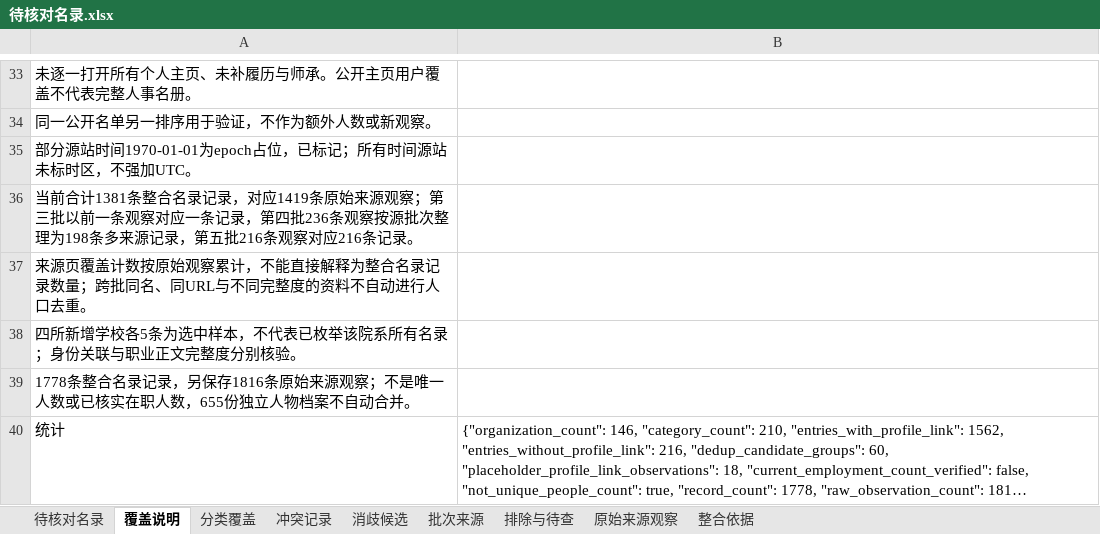
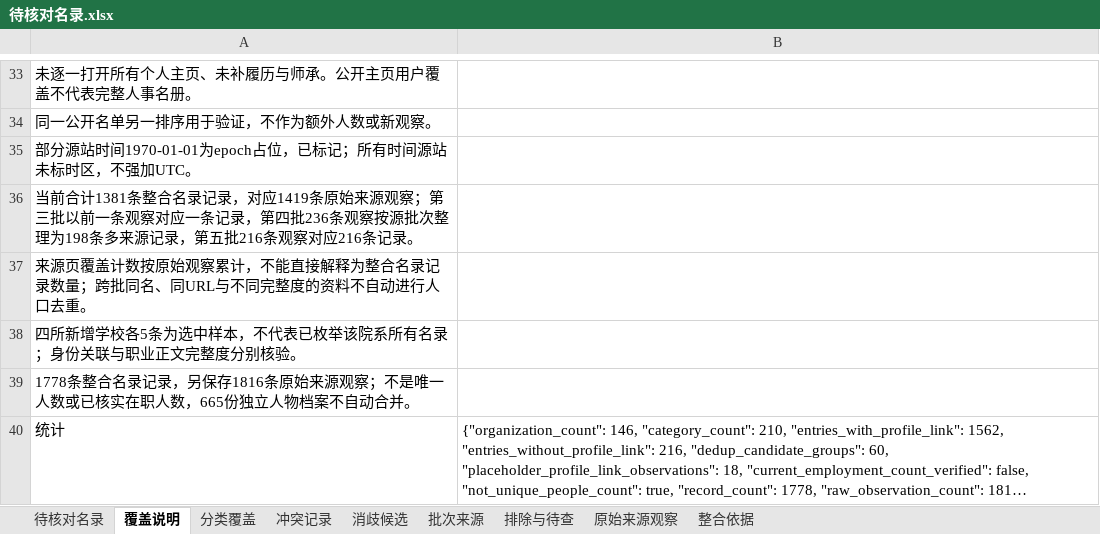
Before and after one commit to aikyolin/-cn-985-academic-amatlas, an Excel workbook: site/exports/待核对名录.xlsx, sheet 覆盖说明, drawn as a sheet; only a part is shown, gaps mark what is left out; long unchanged cells end in …; values as stored, in another font and other column widths than the file's, no borders; the diff names each change by its address in the sheet, - before the commit and + after, or states it on an @@ line.

```diff
--- a/site/exports/待核对名录.xlsx (sheet 覆盖说明)
+++ b/site/exports/待核对名录.xlsx (sheet 覆盖说明)
-A39: …职人数，655份独立人…
+A39: …职人数，665份独立人…
```
Also changed, not shown: 21 other files.
